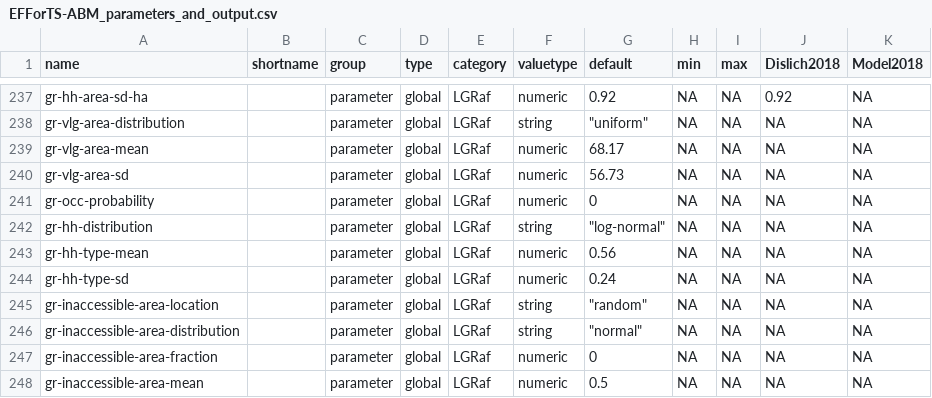
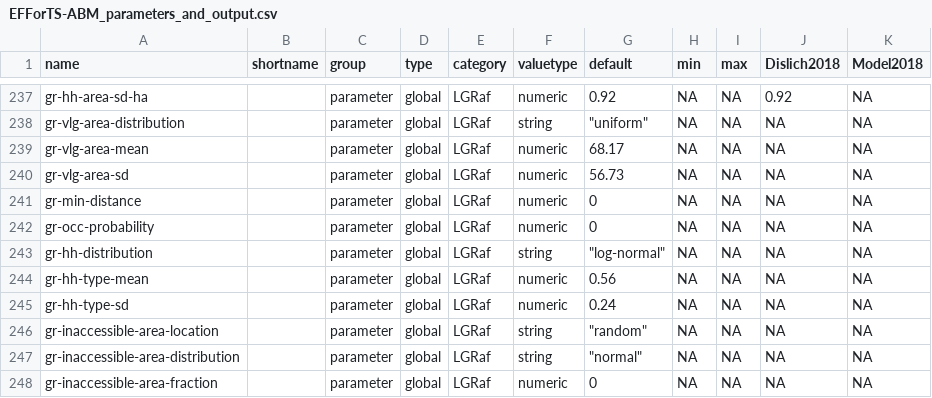
Before and after one commit to EFForTS-B10/Refforts, a CSV file: data_raw/EFForTS-ABM_parameters_and_output.csv, drawn as a sheet; only a part is shown, gaps mark what is left out; the shorter side is filled out with more unchanged rows; the diff names each change by its address in the sheet, - before the commit and + after, or states it on an @@ line.

Commit message:
added LGraf parameter min-distance

```diff
--- a/data_raw/EFForTS-ABM_parameters_and_output.csv
+++ b/data_raw/EFForTS-ABM_parameters_and_output.csv
+row 241: gr-min-distance |  | parameter | global | LGRaf | numeric | 0 | NA | NA | NA | NA
```
Also changed, not shown: 1 other file.
